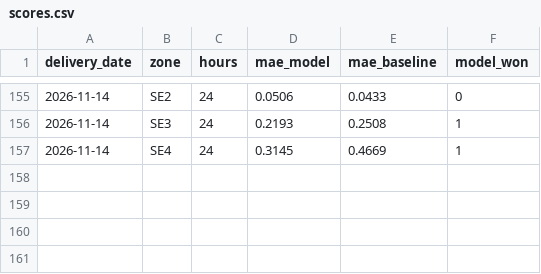
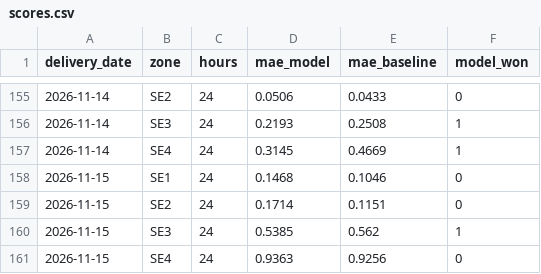
Before and after one commit to thar-26/elpris-forecast, a CSV file: record/scores.csv, drawn as a sheet; only a part is shown, gaps mark what is left out.

```diff
--- a/record/scores.csv
+++ b/record/scores.csv
@@ -157 +157,5 @@ delivery_date,zone,hours,mae_model,mae_baseline,model_won
 2026-11-14,SE4,24,0.3145,0.4669,1
+2026-11-15,SE1,24,0.1468,0.1046,0
+2026-11-15,SE2,24,0.1714,0.1151,0
+2026-11-15,SE3,24,0.5385,0.562,1
+2026-11-15,SE4,24,0.9363,0.9256,0
```
Also changed, not shown: record/actuals.csv, 2 other files.
